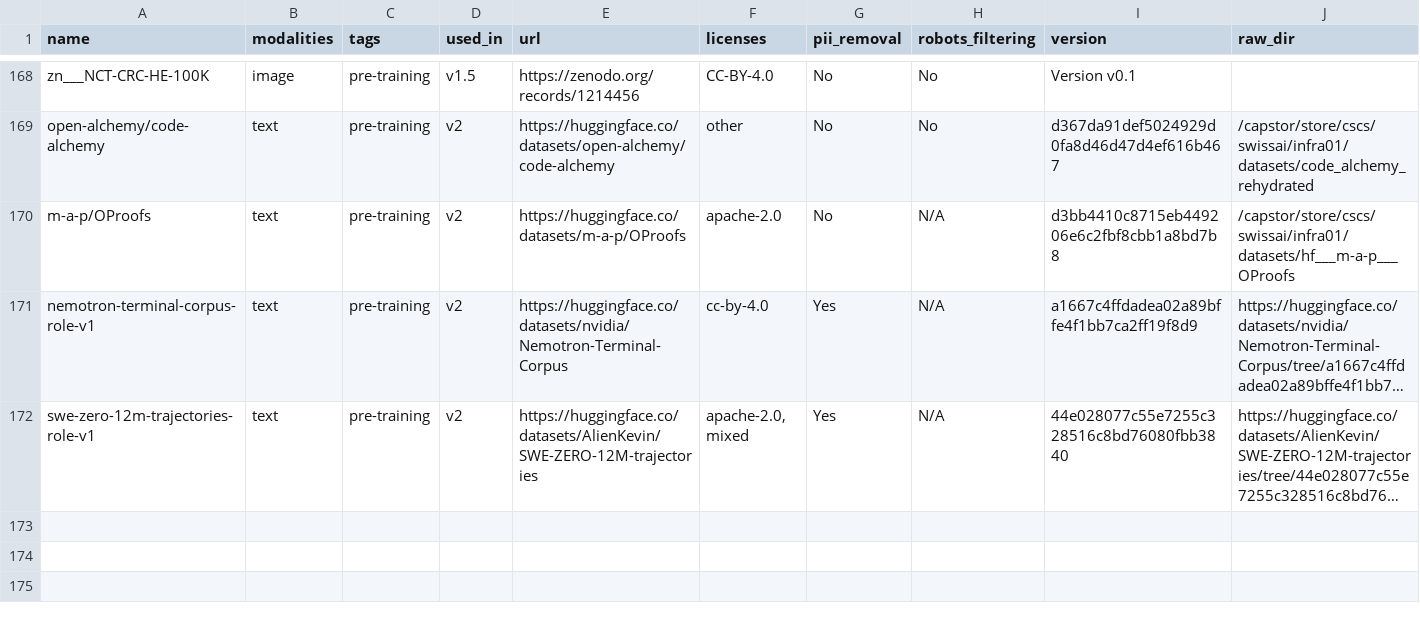
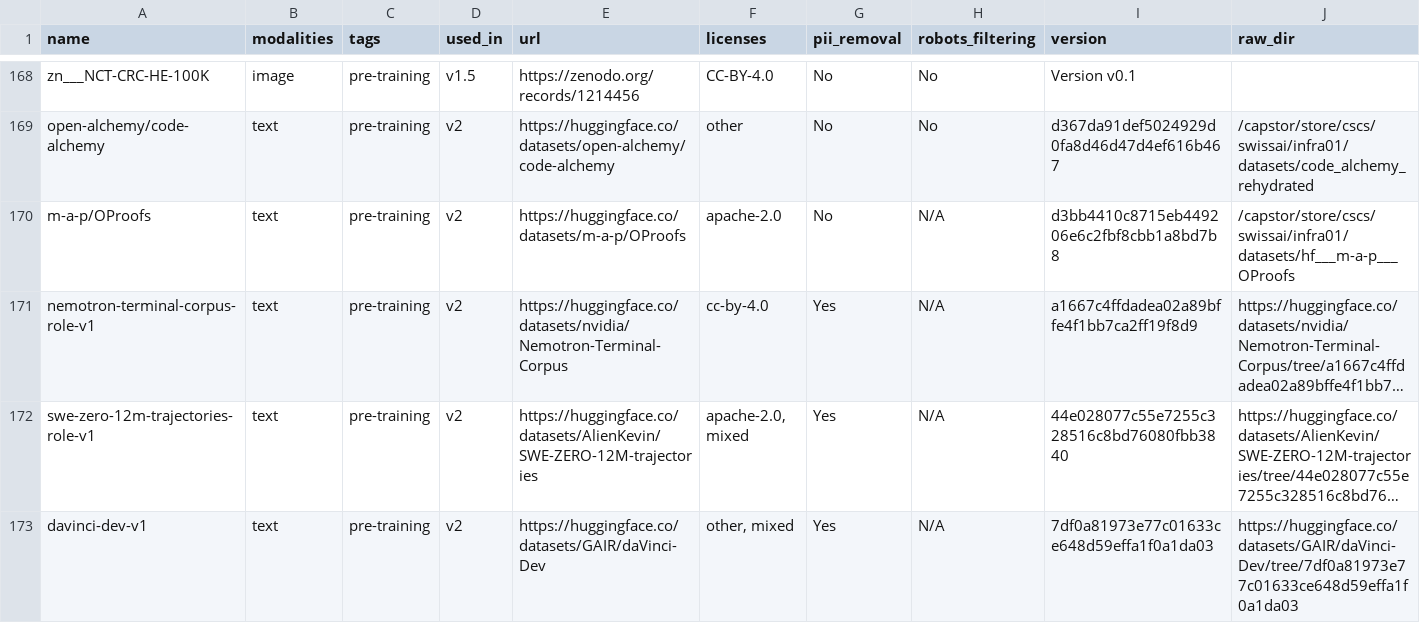
Before and after one commit to swiss-ai/apertus-data-transparency, a TSV file: Apertus dataset repository.tsv, drawn as a sheet; only a part is shown, gaps mark what is left out; long unchanged cells end in …; rows hold the shown columns only; the diff names each change by its address in the sheet, - before the commit and + after, or states it on an @@ line.

```diff
--- a/Apertus dataset repository.tsv
+++ b/Apertus dataset repository.tsv
+row 173: davinci-dev-v1 | text | pre-training | v2 | https://huggingface.co/datasets/GAIR/daVinci-Dev | other, mixed | Yes | N/A | 7df0a81973e77c01633ce648d59effa1f0a1da03 | https://huggingface.co/datasets/GAIR/daVinci-Dev/tree/7df0a81973e77c01633ce648d59effa1f0a1da03
```
